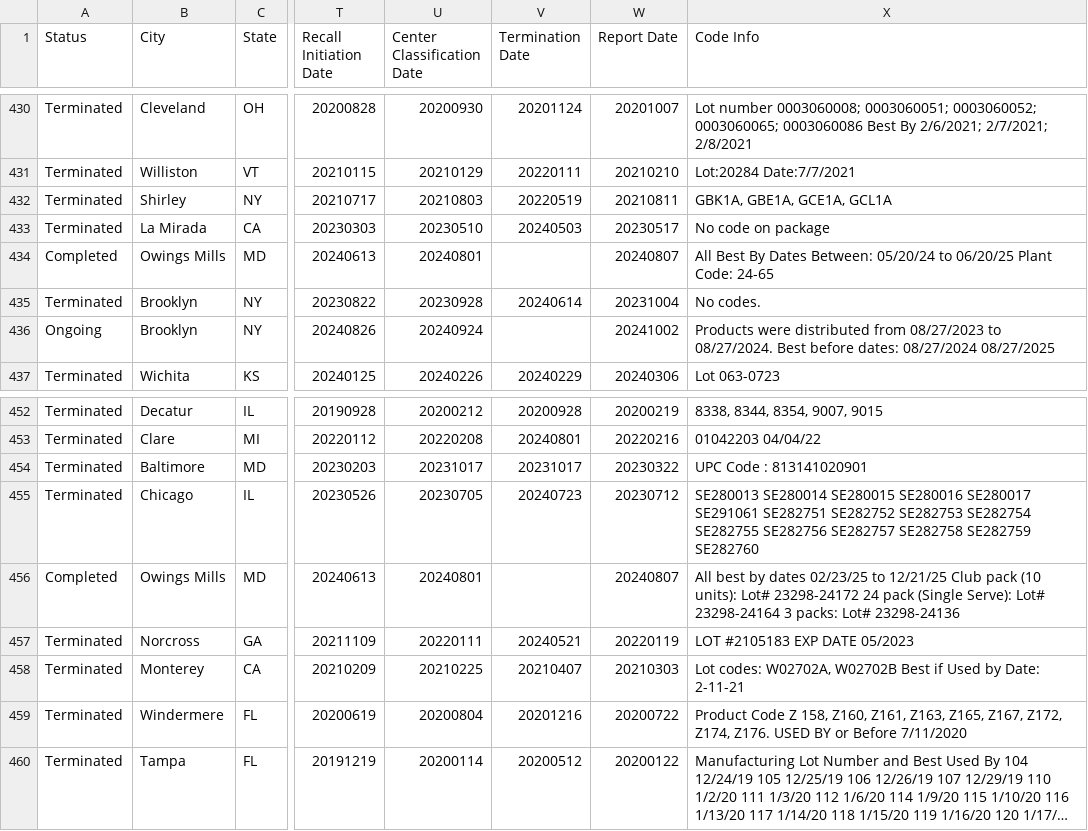
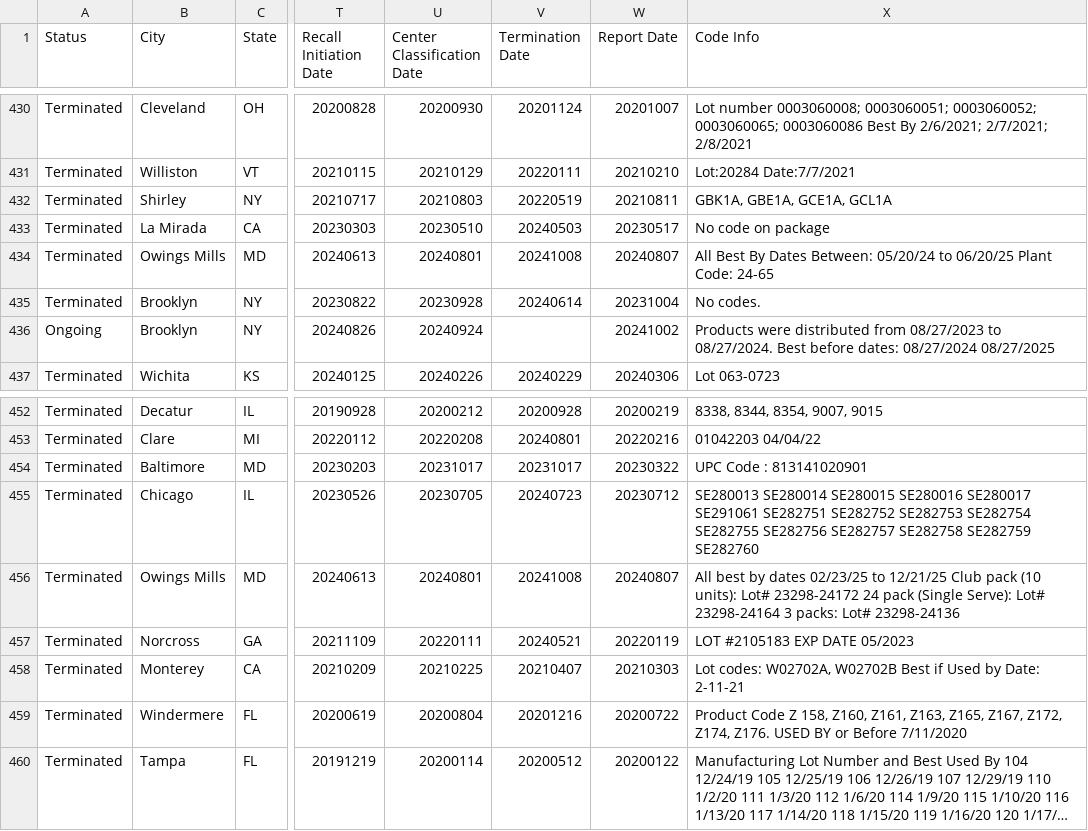
Before and after one commit to galvan0806/project_3_recalls, a CSV file: output_data/fda_food_enforcement_data.csv, drawn as a sheet; only a part is shown, gaps mark what is left out; long unchanged cells end in …; the diff covers the shown part only; the diff names each change by its address in the sheet, - before the commit and + after, or states it on an @@ line.

```diff
--- a/output_data/fda_food_enforcement_data.csv
+++ b/output_data/fda_food_enforcement_data.csv
-A434 (Status): Completed
+A434 (Status): Terminated
-V434 (Termination Date): (empty)
+V434 (Termination Date): 20241008
-A456 (Status): Completed
+A456 (Status): Terminated
-V456 (Termination Date): (empty)
+V456 (Termination Date): 20241008
```
Also changed, not shown: 10 edited cells elsewhere in this file, 7 other files.
